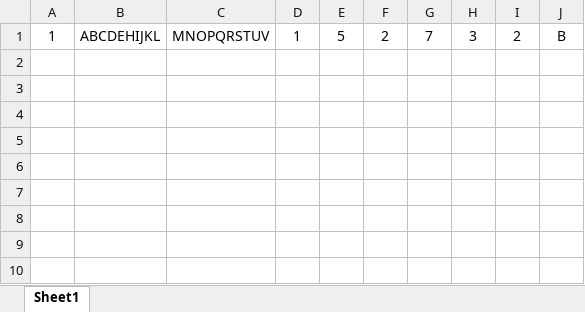
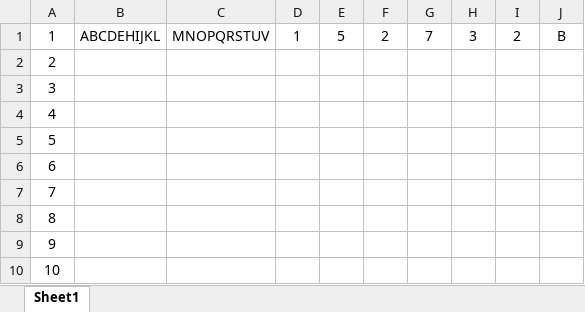
Before and after one commit to JulieMckenna/Enigma-Bombe, an Excel workbook: enigma.xlsx, sheet Sheet1, drawn as a sheet; values as stored, in another font and other column widths than the file's, no borders; the diff names each change by its address in the sheet, - before the commit and + after, or states it on an @@ line.

```diff
--- a/enigma.xlsx (sheet Sheet1)
+++ b/enigma.xlsx (sheet Sheet1)
+row 2: 2
+row 3: 3
+row 4: 4
+row 5: 5
+row 6: 6
+row 7: 7
+row 8: 8
+row 9: 9
+row 10: 10
```
Also changed, not shown: 1 other file.
